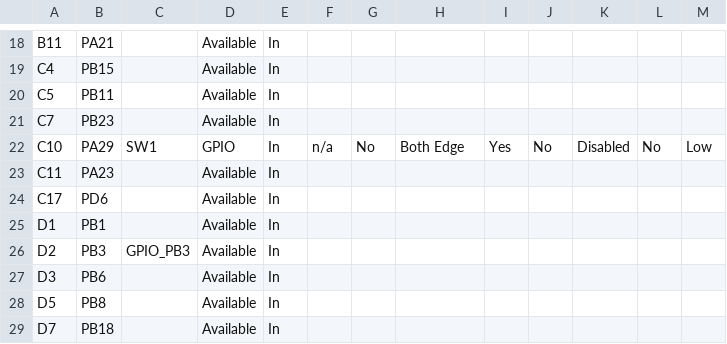
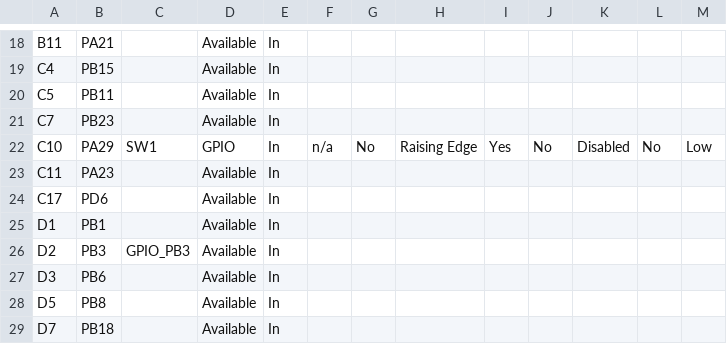
Before and after one commit to Microchip-MPLAB-Harmony/csp_apps_sam_9x60, a CSV file: apps/pit/period_change/firmware/src/config/sam_9x60_curiosity/pin_configurations.csv, drawn as a sheet; only a part is shown, gaps mark what is left out.

Commit message:
Complete flexcom_lin(masater & slave) Curiosity_Pro.x & (config_changes)Curiosity demo MH3C-603

```diff
--- a/apps/pit/period_change/firmware/src/config/sam_9x60_curiosity/pin_configurations.csv
+++ b/apps/pit/period_change/firmware/src/config/sam_9x60_curiosity/pin_configurations.csv
@@ -21,3 +21,3 @@ C5,PB11,,Available,In,,,,,,,,
 C7,PB23,,Available,In,,,,,,,,
-C10,PA29,SW1,GPIO,In,n/a,No,Both Edge,Yes,No,Disabled,No,Low
+C10,PA29,SW1,GPIO,In,n/a,No,Raising Edge,Yes,No,Disabled,No,Low
 C11,PA23,,Available,In,,,,,,,,
```
Also changed, not shown: apps/pit/period_change/firmware/src/config/sam_9x60_curiosity_pro/pin_configurations.csv, 19 other files.
